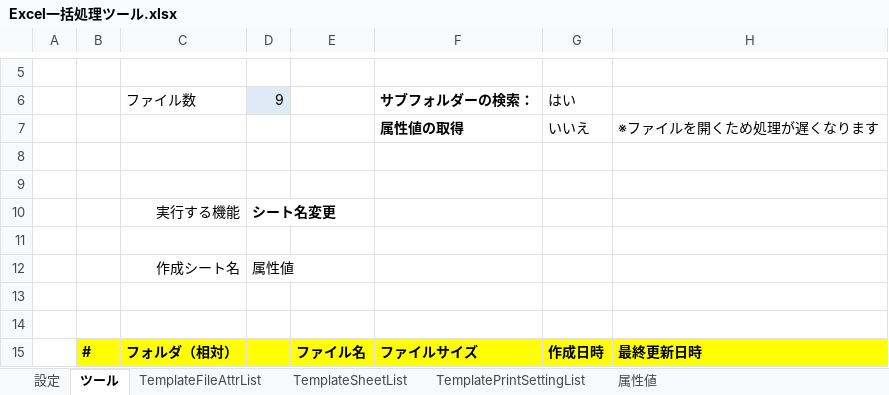
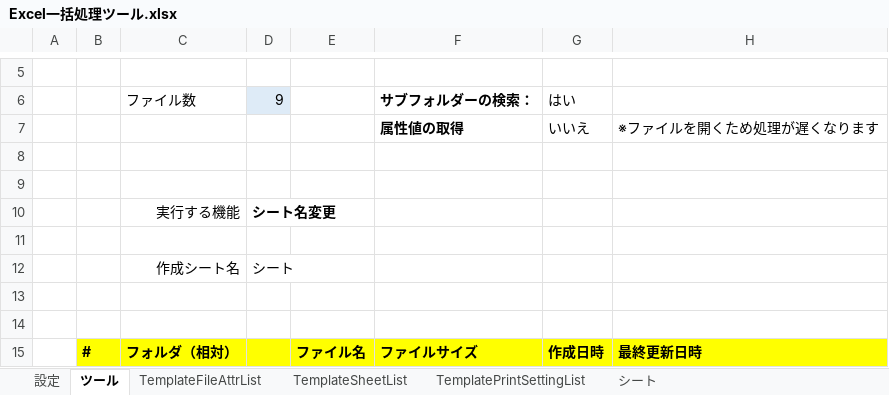
Before and after one commit to keithgull/Tools, an Excel workbook: Excel一括処理ツール.source/Excel一括処理ツール.xlsx, sheet ツール, drawn as a sheet; only a part is shown, gaps mark what is left out; values as stored, in another font and other column widths than the file's, no borders; charts and pictures not drawn; the diff names each change by its address in the sheet, - before the commit and + after, or states it on an @@ line.

```diff
--- a/Excel一括処理ツール.source/Excel一括処理ツール.xlsx (sheet ツール)
+++ b/Excel一括処理ツール.source/Excel一括処理ツール.xlsx (sheet ツール)
-sheet tab: 属性値
+sheet tab: シート
-D12 (9): 属性値
+D12 (9): シート
```
Also changed, not shown: sheet TemplateSheetList, sheet TemplateFileAttrList, hidden cells, charts or pictures.
